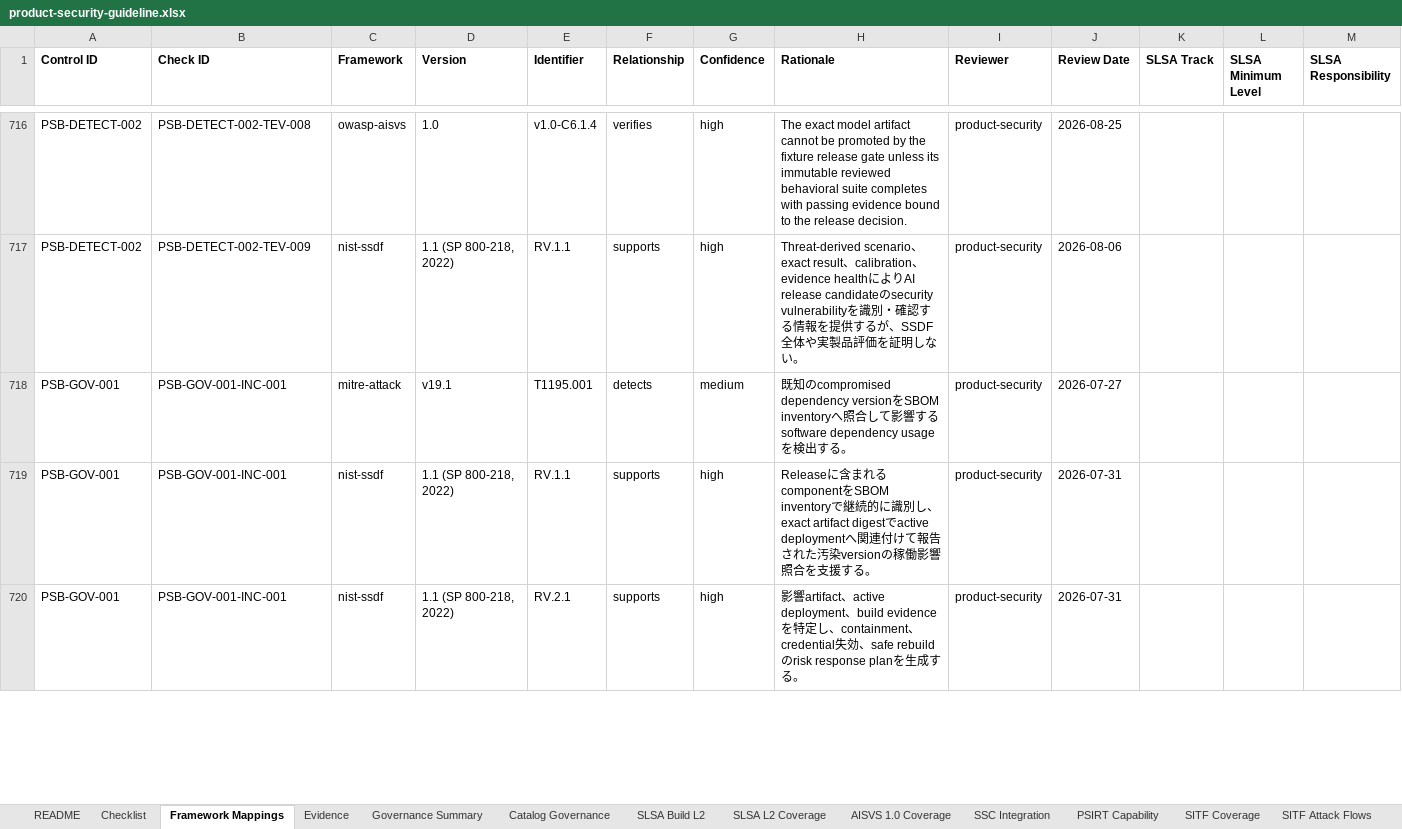
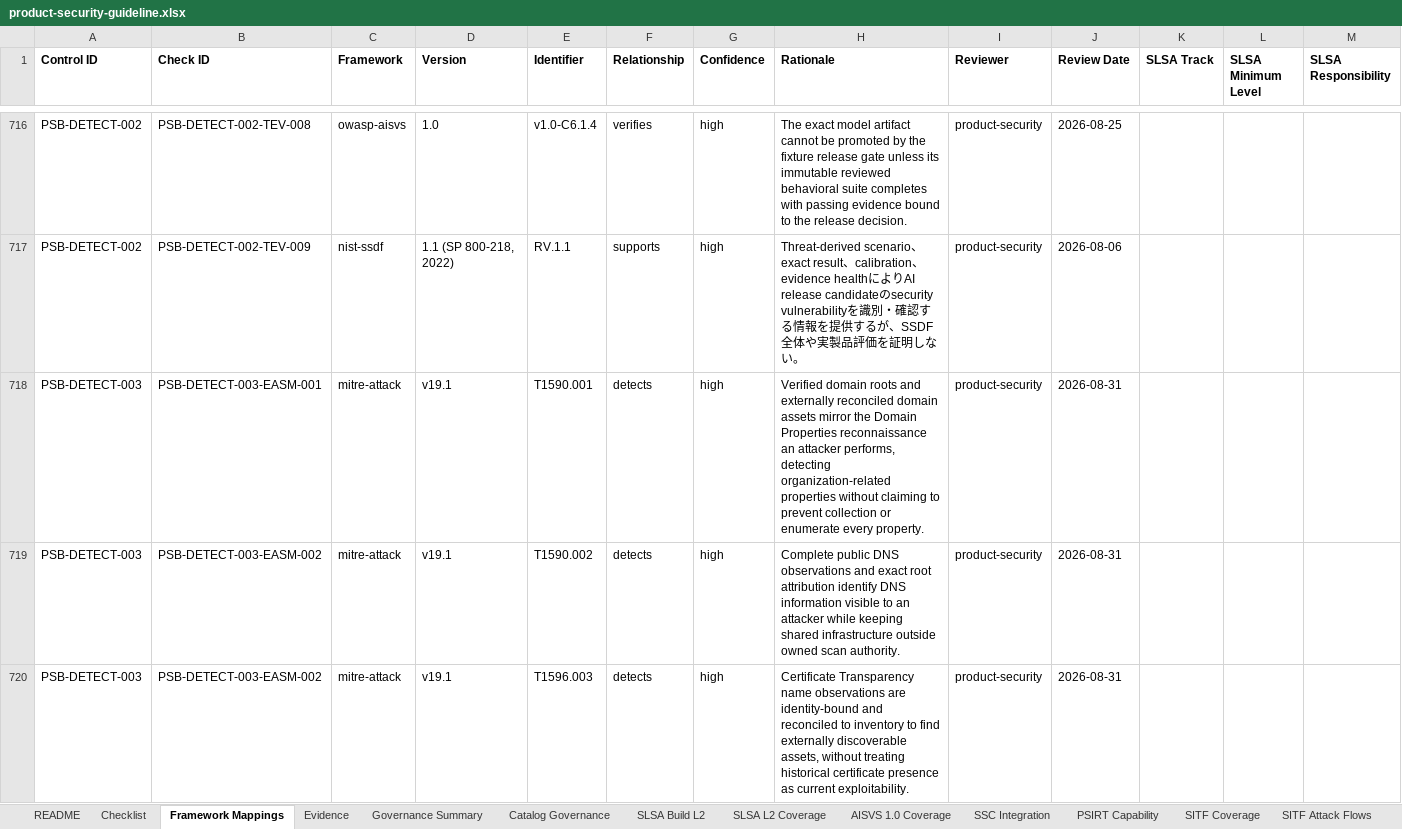
Before and after one commit to DharmaDoll/product-security-controls, an Excel workbook: generated/checklists/product-security-guideline.xlsx, sheet Framework Mappings, drawn as a sheet; only a part is shown, gaps mark what is left out; the shorter side is filled out with more unchanged rows; values as stored, in another font and other column widths than the file's, no borders; rows hold the shown columns only; the diff covers the shown part only; the diff names each change by its address in the sheet, - before the commit and + after, or states it on an @@ line.

Commit message:
Add external attack surface reconciliation control

```diff
--- a/generated/checklists/product-security-guideline.xlsx (sheet Framework Mappings)
+++ b/generated/checklists/product-security-guideline.xlsx (sheet Framework Mappings)
+row 718: PSB-DETECT-003 | PSB-DETECT-003-EASM-001 | mitre-attack | v19.1 | T1590.001 | detects | high | Verified domain roots and externally reconciled domain assets mirror the Domain Properties reconnaissance an attacker performs, detecting organization-related properties without claiming to prevent collection or enumerate every property. | product-security | 2026-08-31
+row 719: PSB-DETECT-003 | PSB-DETECT-003-EASM-002 | mitre-attack | v19.1 | T1590.002 | detects | high | Complete public DNS observations and exact root attribution identify DNS information visible to an attacker while keeping shared infrastructure outside owned scan authority. | product-security | 2026-08-31
+row 720: PSB-DETECT-003 | PSB-DETECT-003-EASM-002 | mitre-attack | v19.1 | T1596.003 | detects | high | Certificate Transparency name observations are identity-bound and reconciled to inventory to find externally discoverable assets, without treating historical certificate presence as current exploitability. | product-security | 2026-08-31
```
Also changed, not shown: 8 added rows elsewhere in this sheet, sheet Checklist, sheet detection-verification, sheet Evidence, sheet source-protection, sheet Catalog Governance, sheet Governance Summary, generated/checklists/product-security-assessment-template.xlsx, 34 other files.
